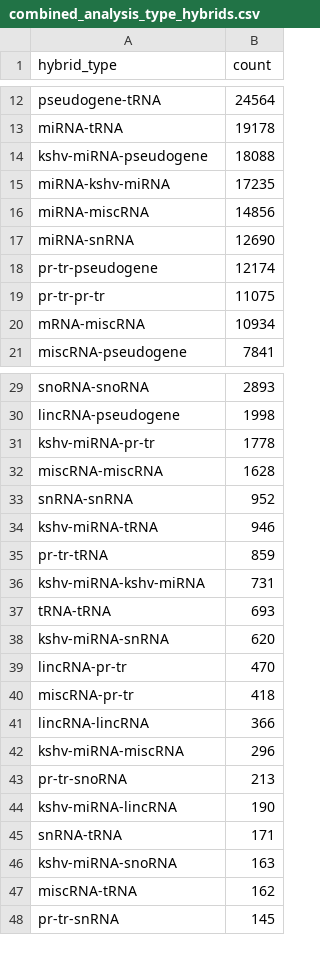
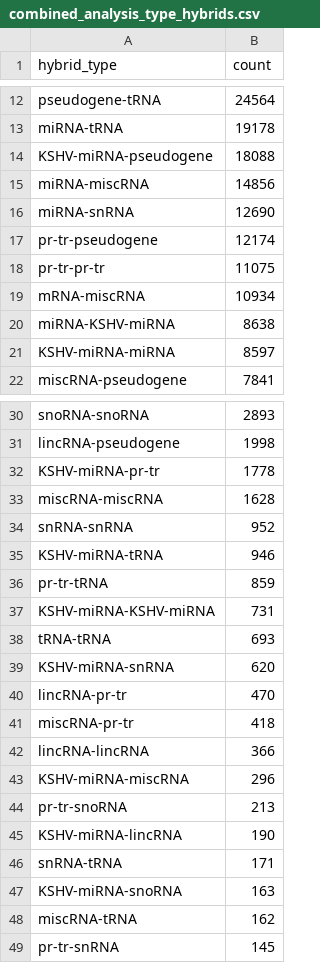
Before and after one commit to RenneLab/hybkit, a CSV file: sample_01_summary_analysis/example_output/combined_analysis_type_hybrids.csv, drawn as a sheet; only a part is shown, gaps mark what is left out; the diff covers the shown part only.

```diff
--- a/sample_01_summary_analysis/example_output/combined_analysis_type_hybrids.csv
+++ b/sample_01_summary_analysis/example_output/combined_analysis_type_hybrids.csv
@@ -13,4 +13,3 @@ pseudogene-tRNA,24564
 miRNA-tRNA,19178
-kshv-miRNA-pseudogene,18088
-miRNA-kshv-miRNA,17235
+KSHV-miRNA-pseudogene,18088
 miRNA-miscRNA,14856
@@ -20,2 +19,4 @@ pr-tr-pr-tr,11075
 mRNA-miscRNA,10934
+miRNA-KSHV-miRNA,8638
+KSHV-miRNA-miRNA,8597
 miscRNA-pseudogene,7841
@@ -30,10 +31,10 @@ snoRNA-snoRNA,2893
 lincRNA-pseudogene,1998
-kshv-miRNA-pr-tr,1778
+KSHV-miRNA-pr-tr,1778
 miscRNA-miscRNA,1628
 snRNA-snRNA,952
-kshv-miRNA-tRNA,946
+KSHV-miRNA-tRNA,946
 pr-tr-tRNA,859
-kshv-miRNA-kshv-miRNA,731
+KSHV-miRNA-KSHV-miRNA,731
 tRNA-tRNA,693
-kshv-miRNA-snRNA,620
+KSHV-miRNA-snRNA,620
 lincRNA-pr-tr,470
@@ -41,7 +42,7 @@ miscRNA-pr-tr,418
 lincRNA-lincRNA,366
-kshv-miRNA-miscRNA,296
+KSHV-miRNA-miscRNA,296
 pr-tr-snoRNA,213
-kshv-miRNA-lincRNA,190
+KSHV-miRNA-lincRNA,190
 snRNA-tRNA,171
-kshv-miRNA-snoRNA,163
+KSHV-miRNA-snoRNA,163
 miscRNA-tRNA,162
```
Also changed, not shown: 2 edited cells elsewhere in this file, sample_01_summary_analysis/example_output/GSM2720020_WT_BR1_qc_type_hybrids.csv, sample_01_summary_analysis/example_output/GSM2720021_WT_BR2_qc_type_hybrids.csv, 56 other files.
